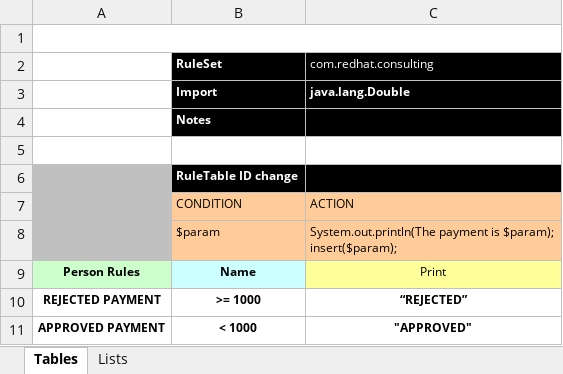
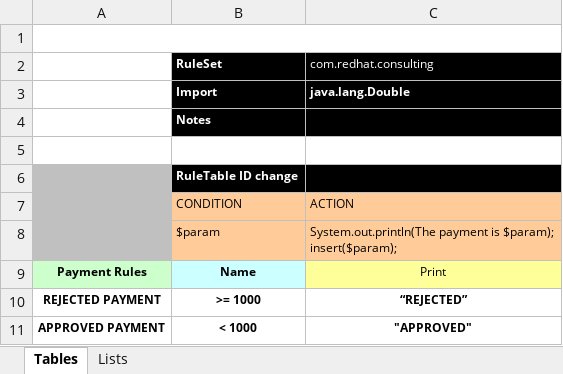
Before and after one commit to skoussou/multi-xpaas-micros-story, an Excel workbook: test-dm-uae/src/main/resources/com/redhat/consulting/payment-review.xlsx, sheet Tables, drawn as a sheet; values as stored, in another font and other column widths than the file's, no borders; the diff names each change by its address in the sheet, - before the commit and + after, or states it on an @@ line.

Commit message:
adding new rules and version 3.0.0

```diff
--- a/test-dm-uae/src/main/resources/com/redhat/consulting/payment-review.xlsx (sheet Tables)
+++ b/test-dm-uae/src/main/resources/com/redhat/consulting/payment-review.xlsx (sheet Tables)
-A9: Person Rules
+A9: Payment Rules
```
Also changed, not shown: 2 other files.
